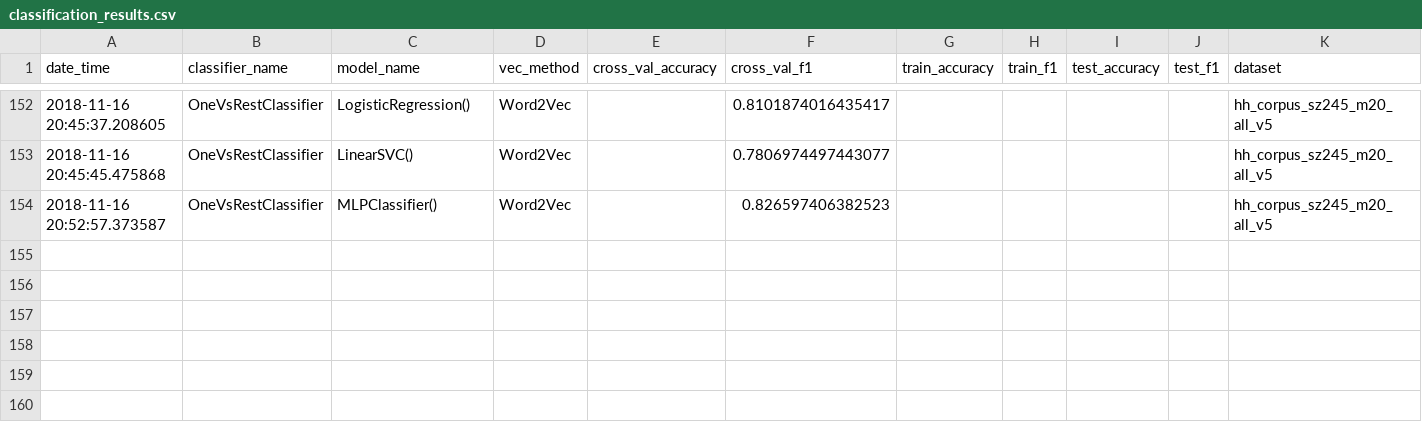
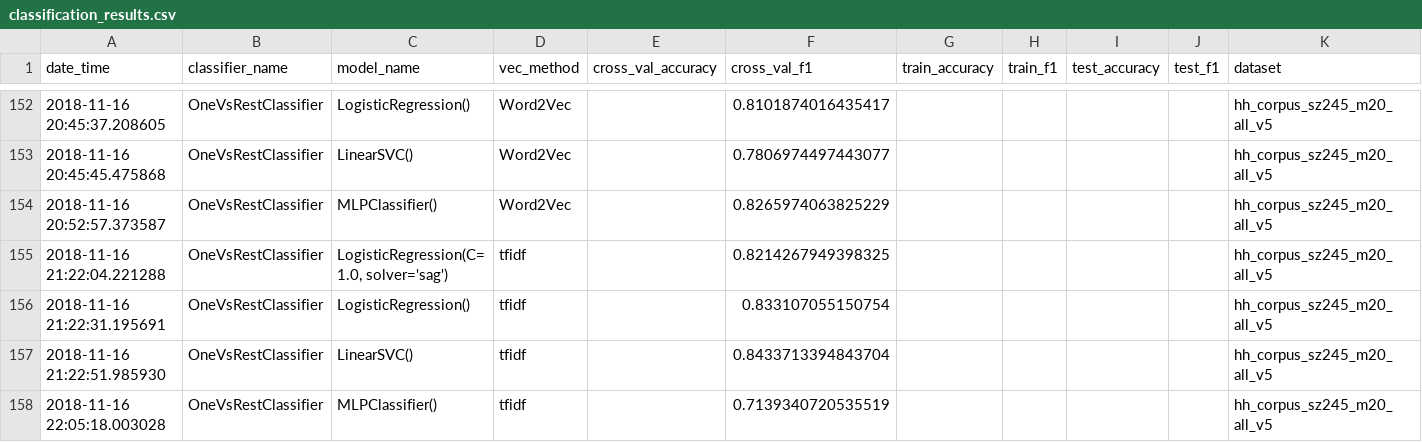
Before and after one commit to master8/vacanciesanalysis, a CSV file: classification/results/classification_results.csv, drawn as a sheet; only a part is shown, gaps mark what is left out.

Commit message:
рузультаты по OneVsRestExperiments для tfidf

```diff
--- a/classification/results/classification_results.csv
+++ b/classification/results/classification_results.csv
@@ -153,2 +153,6 @@ date_time,classifier_name,model_name,vec_method,cross_val_accuracy,cross_val_f1,
 2018-11-16 20:45:45.475868,OneVsRestClassifier,LinearSVC(),Word2Vec,,0.7806974497443077,,,,,hh_corpus_sz245_m20_all_v5
-2018-11-16 20:52:57.373587,OneVsRestClassifier,MLPClassifier(),Word2Vec,,0.826597406382523,,,,,hh_corpus_sz245_m20_all_v5
+2018-11-16 20:52:57.373587,OneVsRestClassifier,MLPClassifier(),Word2Vec,,0.8265974063825229,,,,,hh_corpus_sz245_m20_all_v5
+2018-11-16 21:22:04.221288,OneVsRestClassifier,"LogisticRegression(C=1.0, solver='sag')",tfidf,,0.8214267949398325,,,,,hh_corpus_sz245_m20_all_v5
+2018-11-16 21:22:31.195691,OneVsRestClassifier,LogisticRegression(),tfidf,,0.833107055150754,,,,,hh_corpus_sz245_m20_all_v5
+2018-11-16 21:22:51.985930,OneVsRestClassifier,LinearSVC(),tfidf,,0.8433713394843704,,,,,hh_corpus_sz245_m20_all_v5
+2018-11-16 22:05:18.003028,OneVsRestClassifier,MLPClassifier(),tfidf,,0.7139340720535519,,,,,hh_corpus_sz245_m20_all_v5
```
